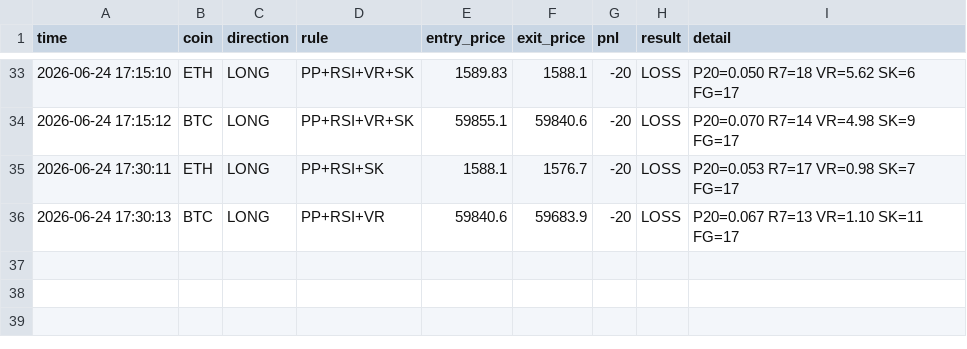
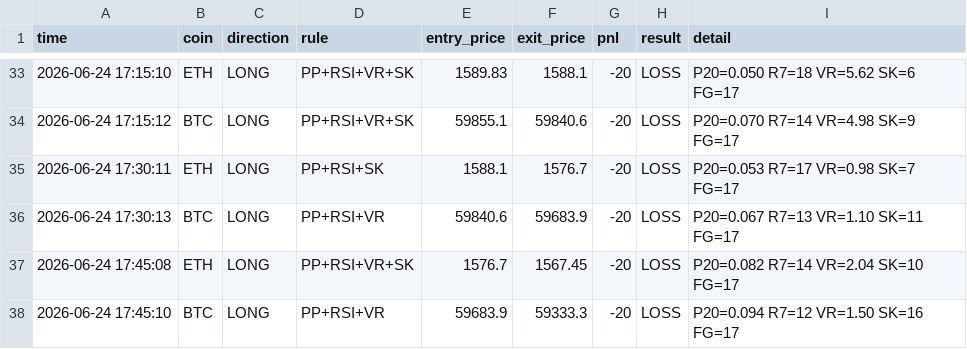
Before and after one commit to 1413540839/event-monitor, a CSV file: trade_log.csv, drawn as a sheet; only a part is shown, gaps mark what is left out; the diff names each change by its address in the sheet, - before the commit and + after, or states it on an @@ line.

Commit message:
update trade log

```diff
--- a/trade_log.csv
+++ b/trade_log.csv
+row 37: 2026-06-24 17:45:08 | ETH | LONG | PP+RSI+VR+SK | 1576.7 | 1567.45 | -20 | LOSS | P20=0.082 R7=14 VR=2.04 SK=10 FG=17
+row 38: 2026-06-24 17:45:10 | BTC | LONG | PP+RSI+VR | 59683.9 | 59333.3 | -20 | LOSS | P20=0.094 R7=12 VR=1.50 SK=16 FG=17
```
